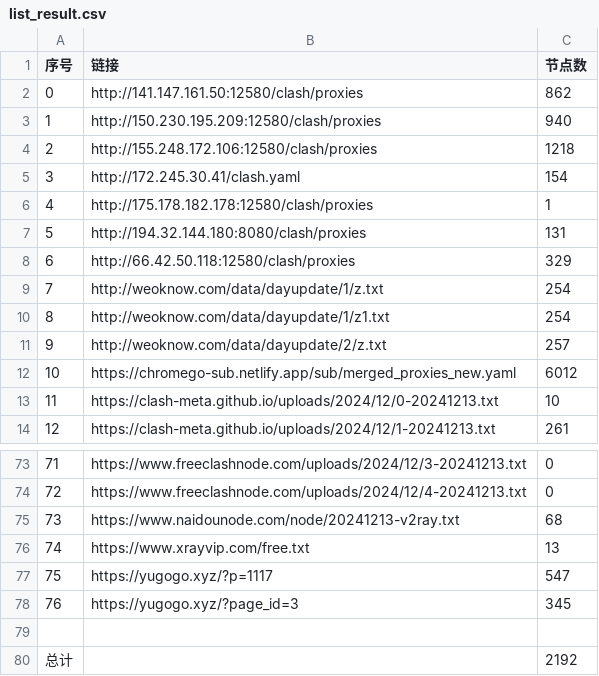
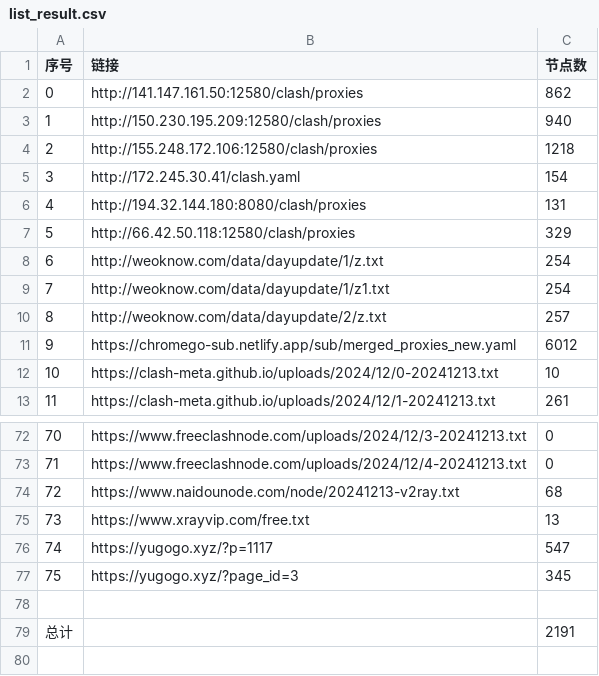
Before and after one commit to qjlxg/ss3, a CSV file: list_result.csv, drawn as a sheet; only a part is shown, gaps mark what is left out; removed rows and columns are numbered as before the commit, all else as after; the diff names each change by its address in the sheet, - before the commit and + after, or states it on an @@ line.

```diff
--- a/list_result.csv
+++ b/list_result.csv
-row 6: 4 | http://175.178.182.178:12580/clash/proxies | 1
@@ column A (序号) renumbered between rows 6 and 77 @@
-C79 (节点数): 2192
+C79 (节点数): 2191
```
Also changed, not shown: 3 other files.
